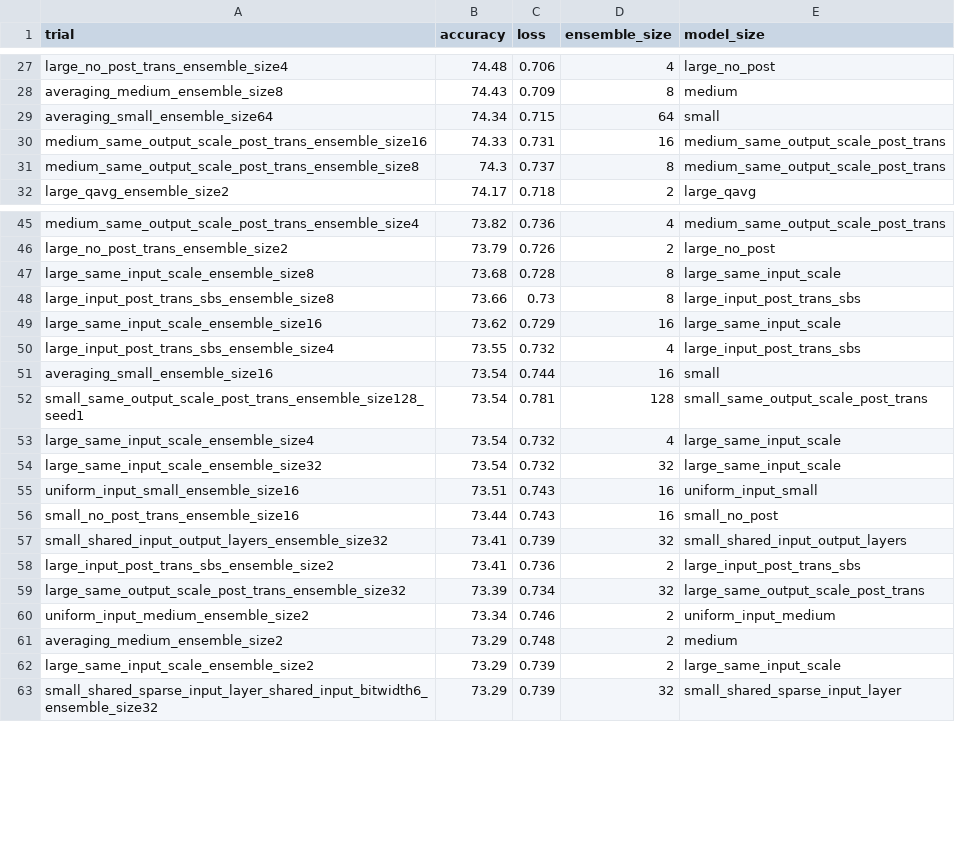
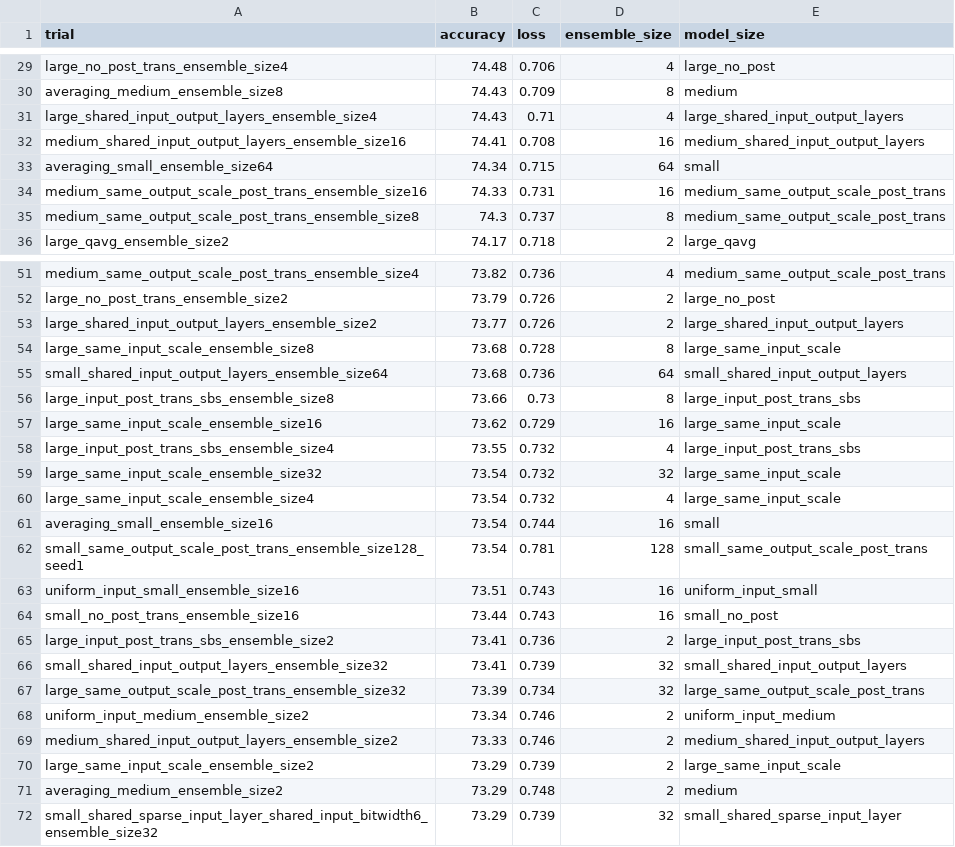
Before and after one commit to oliviaweng/logicnets, a CSV file: examples/jet_substructure/averaging/results.csv, drawn as a sheet; only a part is shown, gaps mark what is left out; the diff covers the shown part only.

Commit message:
more plots and shared io results for jsc and mnist

```diff
--- a/examples/jet_substructure/averaging/results.csv
+++ b/examples/jet_substructure/averaging/results.csv
@@ -28,2 +30,4 @@ large_no_post_trans_ensemble_size4,74.48,0.706,4,large_no_post
 averaging_medium_ensemble_size8,74.43,0.709,8,medium
+large_shared_input_output_layers_ensemble_size4,74.43,0.71,4,large_shared_input_output_layers
+medium_shared_input_output_layers_ensemble_size16,74.41,0.708,16,medium_shared_input_output_layers
 averaging_small_ensemble_size64,74.34,0.715,64,small
@@ -46,3 +52,5 @@ medium_same_output_scale_post_trans_ensemble_size4,73.82,0.736,4,medium_same_out
 large_no_post_trans_ensemble_size2,73.79,0.726,2,large_no_post
+large_shared_input_output_layers_ensemble_size2,73.77,0.726,2,large_shared_input_output_layers
 large_same_input_scale_ensemble_size8,73.68,0.728,8,large_same_input_scale
+small_shared_input_output_layers_ensemble_size64,73.68,0.736,64,small_shared_input_output_layers
 large_input_post_trans_sbs_ensemble_size8,73.66,0.73,8,large_input_post_trans_sbs
@@ -50,14 +58,15 @@ large_same_input_scale_ensemble_size16,73.62,0.729,16,large_same_input_scale
 large_input_post_trans_sbs_ensemble_size4,73.55,0.732,4,large_input_post_trans_sbs
+large_same_input_scale_ensemble_size32,73.54,0.732,32,large_same_input_scale
+large_same_input_scale_ensemble_size4,73.54,0.732,4,large_same_input_scale
 averaging_small_ensemble_size16,73.54,0.744,16,small
 small_same_output_scale_post_trans_ensemble_size128_seed1,73.54,0.781,128,small_same_output_scale_post_trans
-large_same_input_scale_ensemble_size4,73.54,0.732,4,large_same_input_scale
-large_same_input_scale_ensemble_size32,73.54,0.732,32,large_same_input_scale
 uniform_input_small_ensemble_size16,73.51,0.743,16,uniform_input_small
 small_no_post_trans_ensemble_size16,73.44,0.743,16,small_no_post
+large_input_post_trans_sbs_ensemble_size2,73.41,0.736,2,large_input_post_trans_sbs
 small_shared_input_output_layers_ensemble_size32,73.41,0.739,32,small_shared_input_output_layers
-large_input_post_trans_sbs_ensemble_size2,73.41,0.736,2,large_input_post_trans_sbs
 large_same_output_scale_post_trans_ensemble_size32,73.39,0.734,32,large_same_output_scale_post_trans
 uniform_input_medium_ensemble_size2,73.34,0.746,2,uniform_input_medium
+medium_shared_input_output_layers_ensemble_size2,73.33,0.746,2,medium_shared_input_output_layers
+large_same_input_scale_ensemble_size2,73.29,0.739,2,large_same_input_scale
 averaging_medium_ensemble_size2,73.29,0.748,2,medium
-large_same_input_scale_ensemble_size2,73.29,0.739,2,large_same_input_scale
 small_shared_sparse_input_layer_shared_input_bitwidth6_ensemble_size32,73.29,0.739,32,small_shared_sparse_input_layer
```
Also changed, not shown: 4 added rows and 7 moved rows elsewhere in this file, examples/hgcal_autoencoder/averaging/results.csv, examples/mnist/averaging/results.csv, 16 other files.
